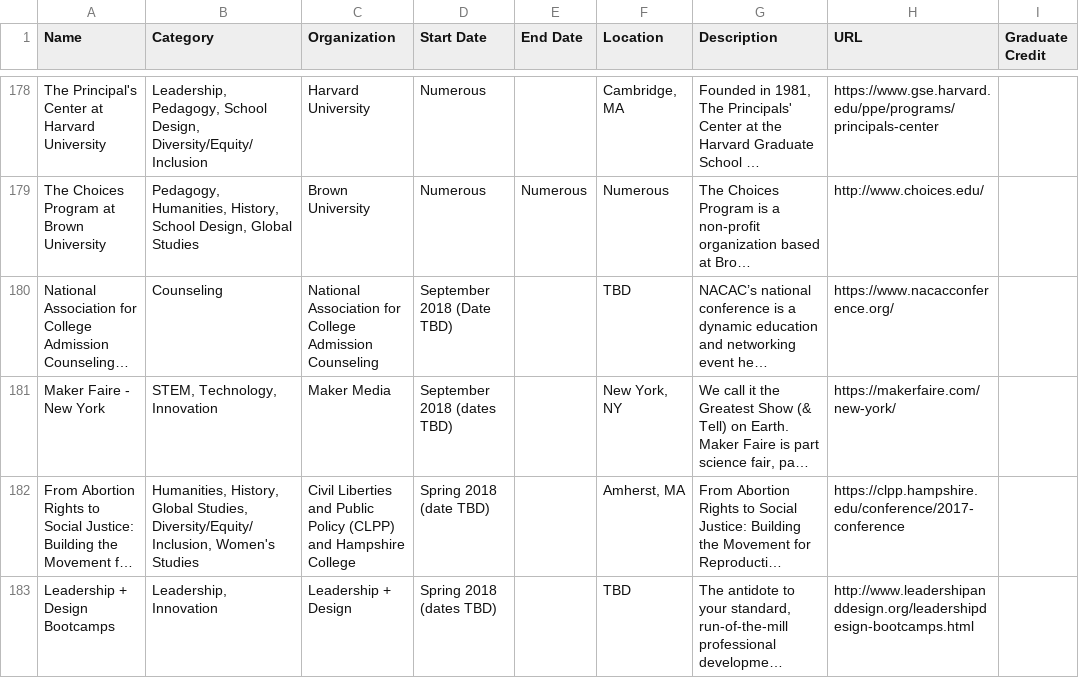
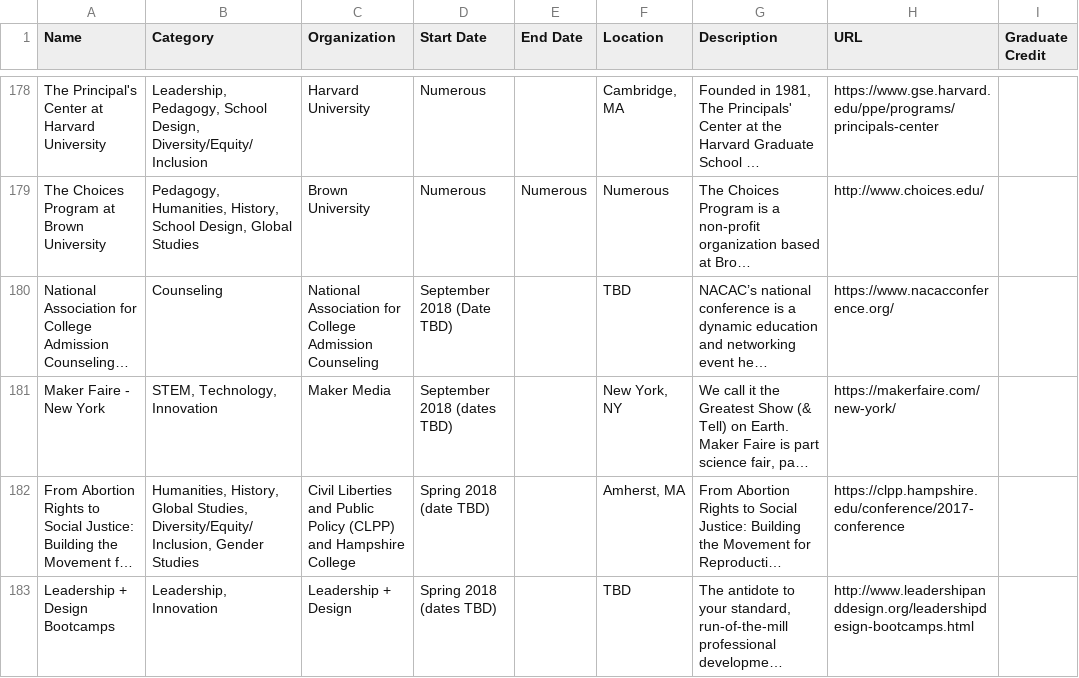
Before and after one commit to researchinnovationoutreach/researchinnovationoutreach.github.io, a CSV file: cache/cache.csv, drawn as a sheet; only a part is shown, gaps mark what is left out; long unchanged cells end in …; the diff covers the shown part only; the diff names each change by its address in the sheet, - before the commit and + after, or states it on an @@ line.

Commit message:
changed "english" to "literature" and "women's studies" to "gender studies"

```diff
--- a/cache/cache.csv
+++ b/cache/cache.csv
-B182 (Category): …Studies, Diversity/Equity/Inclusion, Women's Studies
+B182 (Category): …Studies, Diversity/Equity/Inclusion, Gender Studies
```
Also changed, not shown: 30 edited cells elsewhere in this file, 1 other file.
